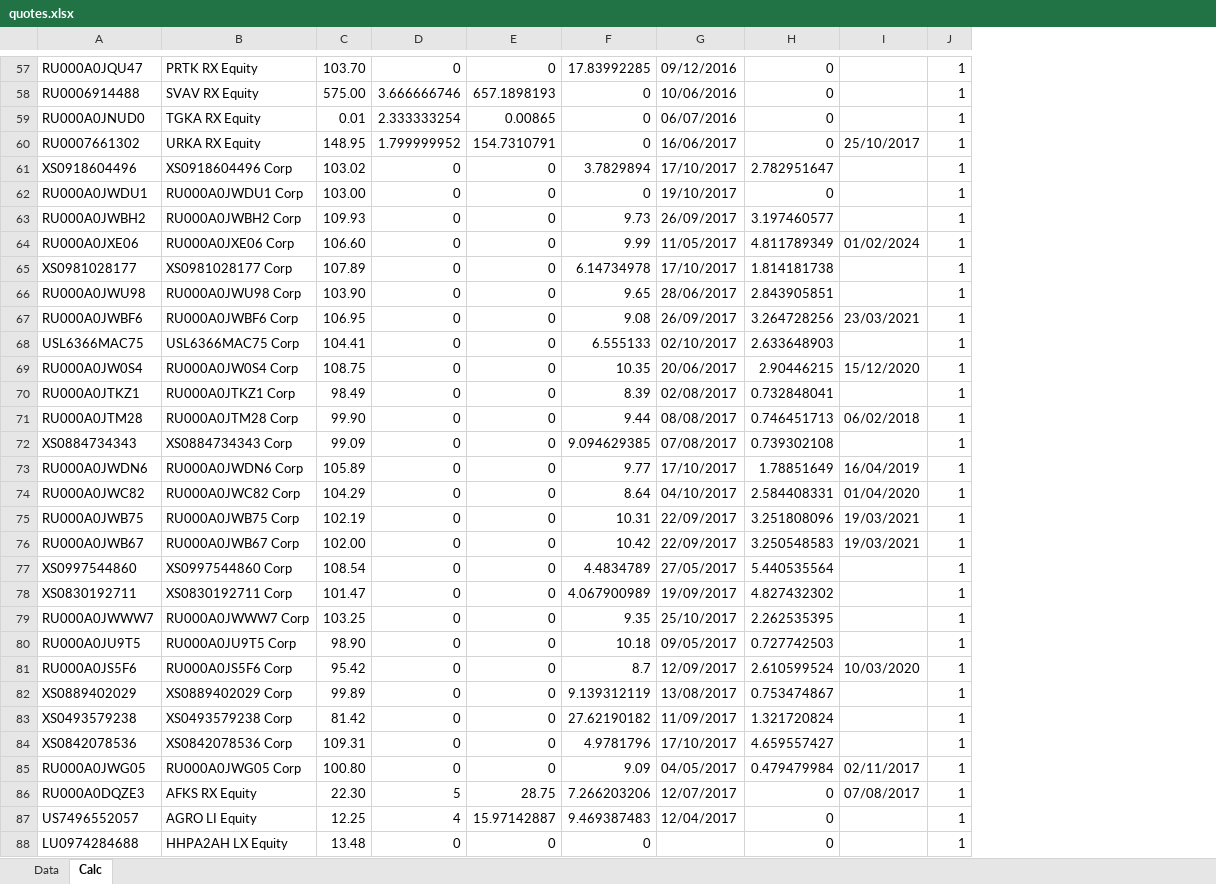
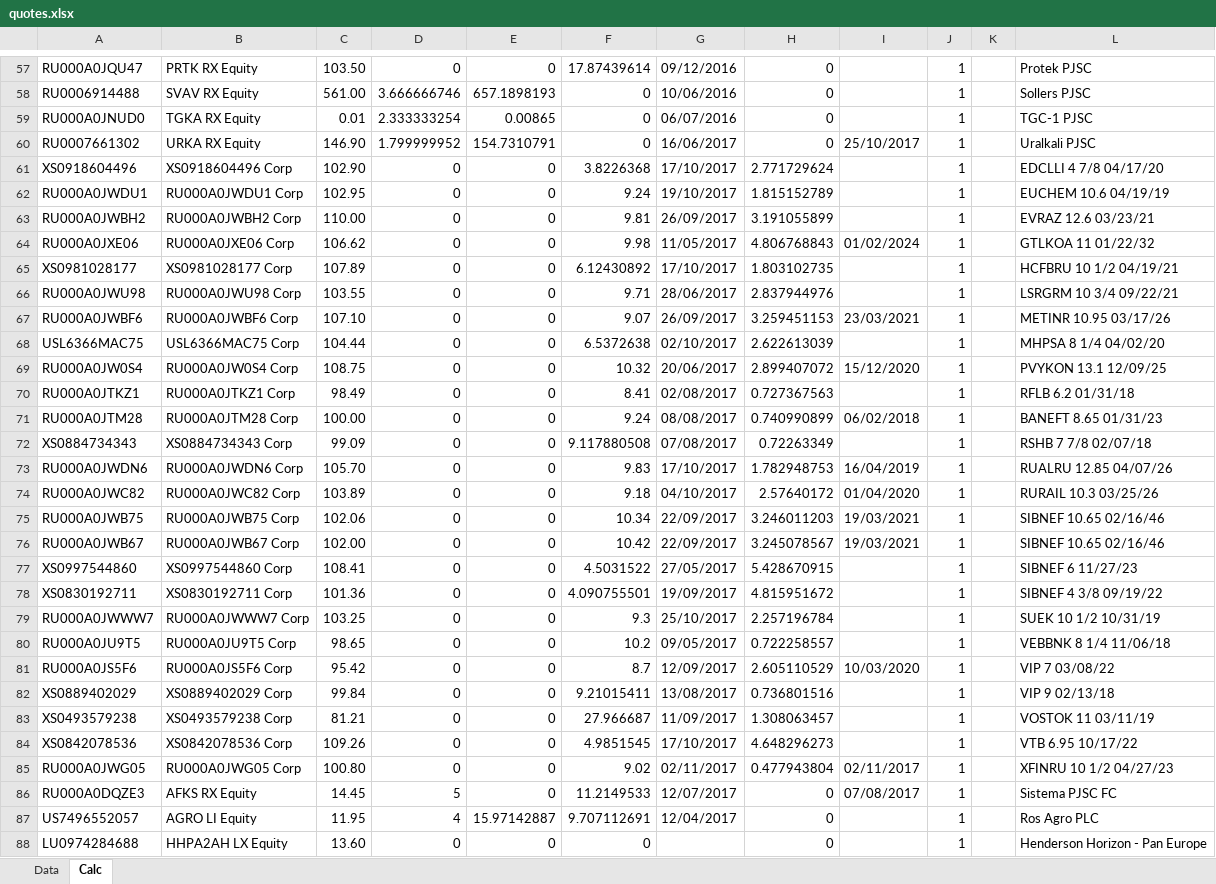
Before and after one commit to zuoqin/sberpb, an Excel workbook: sberapi/DB/quotes.xlsx, sheet Calc, drawn as a sheet; only a part is shown, gaps mark what is left out; values as stored, in another font and other column widths than the file's, no borders; removed rows and columns are numbered as before the commit, all else as after; the diff covers the shown part only; the diff names each change by its address in the sheet, - before the commit and + after, or states it on an @@ line.

```diff
--- a/sberapi/DB/quotes.xlsx (sheet Calc)
+++ b/sberapi/DB/quotes.xlsx (sheet Calc)
-column C, rows 57-88: 103.70 | 575.00 | 0.01 | 148.95 | 103.02 | 103.00 | 109.93 | 106.60 | 107.89 | 103.90 | 106.95 | 104.41 | 108.75 | 98.49 | 99.90 | 99.09 | 105.89 | 104.29 | 102.19 | 102.00 | 108.54 | 101.47 | 103.25 | 98.90 | 95.42 | 99.89 | 81.42 | 109.31 | 100.80 | 22.30 | 12.25 | 13.48
+column C, rows 57-88: 103.50 | 561.00 | 0.01 | 146.90 | 102.90 | 102.95 | 110.00 | 106.62 | 107.89 | 103.55 | 107.10 | 104.44 | 108.75 | 98.49 | 100.00 | 99.09 | 105.70 | 103.89 | 102.06 | 102.00 | 108.41 | 101.36 | 103.25 | 98.65 | 95.42 | 99.84 | 81.21 | 109.26 | 100.80 | 14.45 | 11.95 | 13.60
-column F, rows 57-88: 17.83992285 | 0 | 0 | 0 | 3.7829894 | 0 | 9.73 | 9.99 | 6.14734978 | 9.65 | 9.08 | 6.555133 | 10.35 | 8.39 | 9.44 | 9.094629385 | 9.77 | 8.64 | 10.31 | 10.42 | 4.4834789 | 4.067900989 | 9.35 | 10.18 | 8.7 | 9.139312119 | 27.62190182 | 4.9781796 | 9.09 | 7.266203206 | 9.469387483 | 0
+column F, rows 57-88: 17.87439614 | 0 | 0 | 0 | 3.8226368 | 9.24 | 9.81 | 9.98 | 6.12430892 | 9.71 | 9.07 | 6.5372638 | 10.32 | 8.41 | 9.24 | 9.117880508 | 9.83 | 9.18 | 10.34 | 10.42 | 4.5031522 | 4.090755501 | 9.3 | 10.2 | 8.7 | 9.21015411 | 27.966687 | 4.9851545 | 9.02 | 11.2149533 | 9.707112691 | 0
+column K, empty
+column L, rows 57-88: Protek PJSC | Sollers PJSC | TGC-1 PJSC | Uralkali PJSC | EDCLLI 4 7/8 04/17/20 | EUCHEM 10.6 04/19/19 | EVRAZ 12.6 03/23/21 | GTLKOA 11 01/22/32 | HCFBRU 10 1/2 04/19/21 | LSRGRM 10 3/4 09/22/21 | METINR 10.95 03/17/26 | MHPSA 8 1/4 04/02/20 | PVYKON 13.1 12/09/25 | RFLB 6.2 01/31/18 | BANEFT 8.65 01/31/23 | RSHB 7 7/8 02/07/18 | RUALRU 12.85 04/07/26 | RURAIL 10.3 03/25/26 | SIBNEF 10.65 02/16/46 | SIBNEF 10.65 02/16/46 | SIBNEF 6 11/27/23 | SIBNEF 4 3/8 09/19/22 | SUEK 10 1/2 10/31/19 | VEBBNK 8 1/4 11/06/18 | VIP 7 03/08/22 | VIP 9 02/13/18 | VOSTOK 11 03/11/19 | VTB 6.95 10/17/22 | XFINRU 10 1/2 04/27/23 | Sistema PJSC FC | Ros Agro PLC | Henderson Horizon - Pan Europe
-H61: 2.782951647
+H61: 2.771729624
-H62: 0
+H62: 1.815152789
-H63: 3.197460577
+H63: 3.191055899
-H64: 4.811789349
+H64: 4.806768843
-H65: 1.814181738
+H65: 1.803102735
-H66: 2.843905851
+H66: 2.837944976
-H67: 3.264728256
+H67: 3.259451153
-H68: 2.633648903
+H68: 2.622613039
-H69: 2.90446215
+H69: 2.899407072
-H70: 0.732848041
+H70: 0.727367563
-H71: 0.746451713
+H71: 0.740990899
-H72: 0.739302108
+H72: 0.72263349
-H73: 1.78851649
+H73: 1.782948753
-H74: 2.584408331
+H74: 2.57640172
-H75: 3.251808096
+H75: 3.246011203
-H76: 3.250548583
+H76: 3.245078567
-H77: 5.440535564
+H77: 5.428670915
-H78: 4.827432302
+H78: 4.815951672
-H79: 2.262535395
+H79: 2.257196784
-H80: 0.727742503
+H80: 0.722258557
-H81: 2.610599524
+H81: 2.605110529
-H82: 0.753474867
+H82: 0.736801516
-H83: 1.321720824
+H83: 1.308063457
-H84: 4.659557427
+H84: 4.648296273
-G85: 04/05/2017
+G85: 02/11/2017
-H85: 0.479479984
+H85: 0.477943804
-E86: 28.75
+E86: 0
```
Also changed, not shown: 2 added rows and 88 edited cells elsewhere in this sheet, sheet Data, formulas that keep their value, 8 other files.
